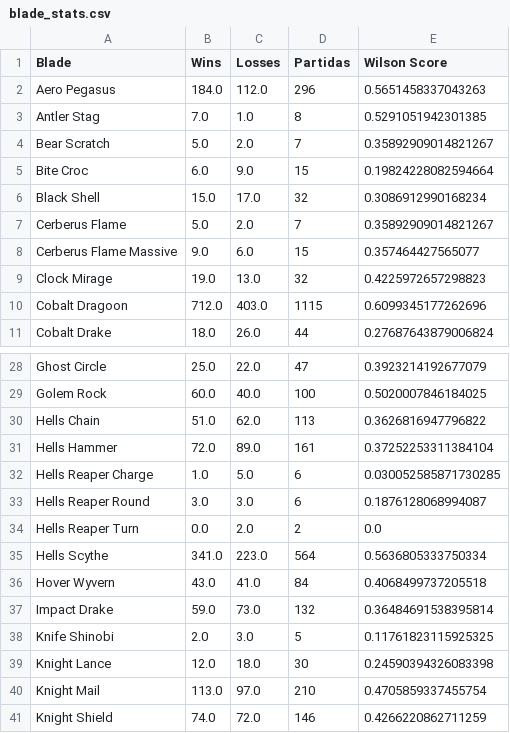
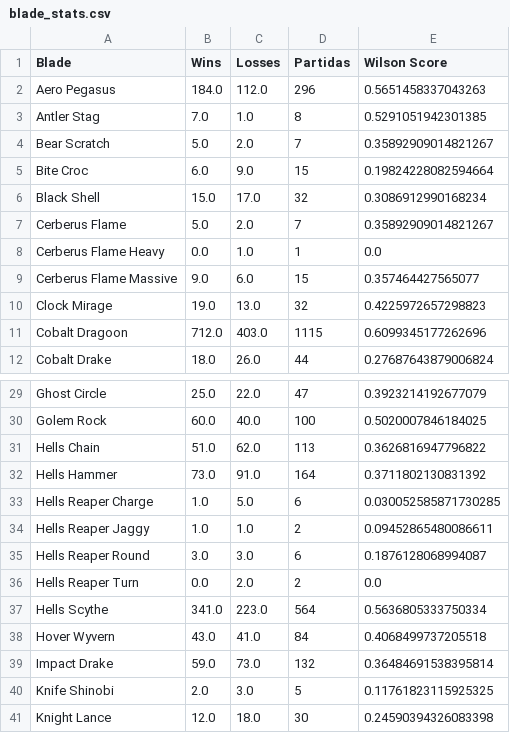
Before and after one commit to Fujennai/Beyblade-Competitive-Data-Tools, a CSV file: blade_stats.csv, drawn as a sheet; only a part is shown, gaps mark what is left out; the shorter side is filled out with more unchanged rows.

```diff
--- a/blade_stats.csv
+++ b/blade_stats.csv
@@ -7,2 +7,3 @@ Black Shell,15.0,17.0,32,0.3086912990168234
 Cerberus Flame,5.0,2.0,7,0.35892909014821267
+Cerberus Flame Heavy,0.0,1.0,1,0.0
 Cerberus Flame Massive,9.0,6.0,15,0.357464427565077
@@ -30,4 +31,5 @@ Golem Rock,60.0,40.0,100,0.5020007846184025
 Hells Chain,51.0,62.0,113,0.3626816947796822
-Hells Hammer,72.0,89.0,161,0.37252253311384104
+Hells Hammer,73.0,91.0,164,0.3711802130831392
 Hells Reaper Charge,1.0,5.0,6,0.030052585871730285
+Hells Reaper Jaggy,1.0,1.0,2,0.09452865480086611
 Hells Reaper Round,3.0,3.0,6,0.1876128068994087
```
Also changed, not shown: bit_stats.csv, ratchet_stats.csv, 1 other file.
